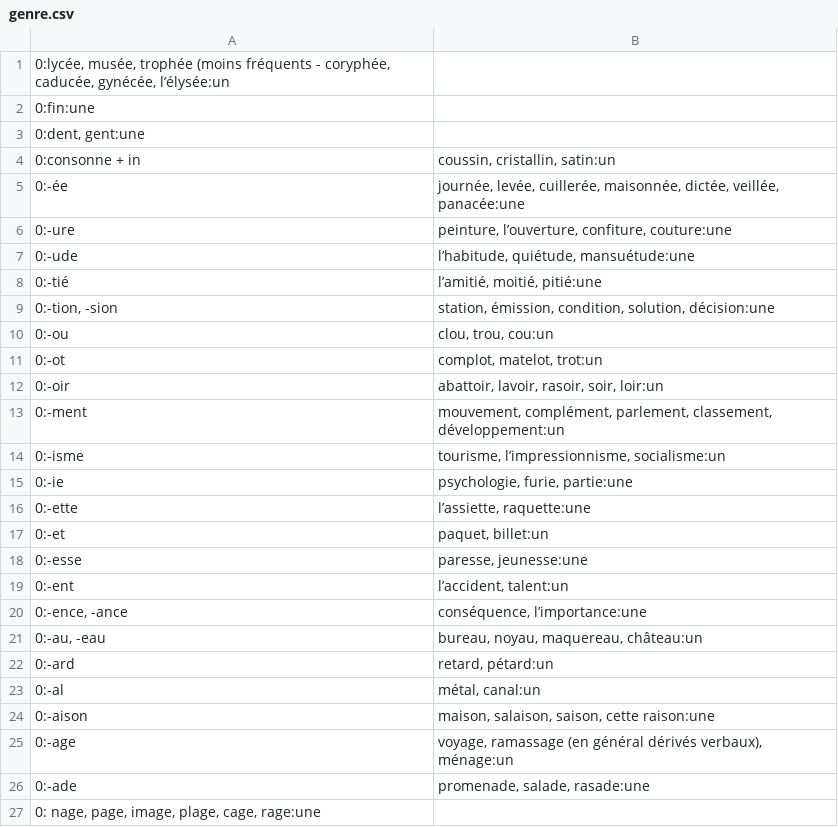
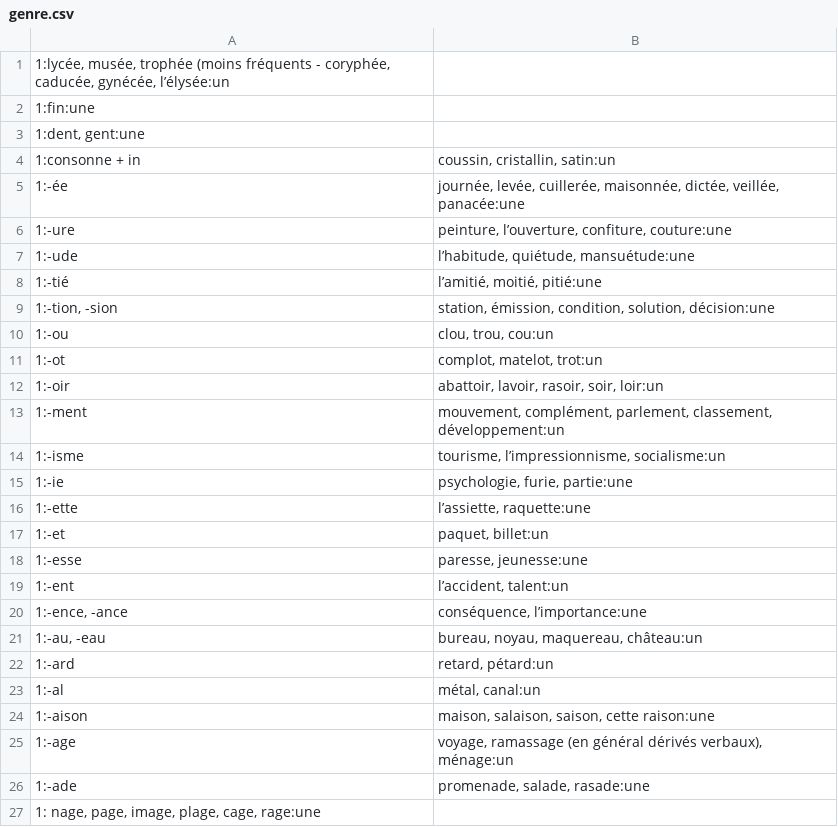
Before and after one commit to tomisilander/muisko, a CSV file: cards/genre.csv, drawn as a sheet.

Commit message:
Added possibility to select cards and reset ranks

```diff
--- a/cards/genre.csv
+++ b/cards/genre.csv
@@ -1,27 +1,27 @@
-0:lycée, musée, trophée (moins fréquents - coryphée, caducée, gynécée, l’élysée:un
-0:fin:une
-0:dent, gent:une
-0:consonne + in	coussin, cristallin, satin:un
-0:-ée	journée, levée, cuillerée, maisonnée, dictée, veillée, panacée:une
-0:-ure	peinture, l’ouverture, confiture, couture:une
-0:-ude	l’habitude, quiétude, mansuétude:une
-0:-tié	l’amitié, moitié, pitié:une
-0:-tion, -sion	station, émission, condition, solution, décision:une
-0:-ou	clou, trou, cou:un
-0:-ot	complot, matelot, trot:un
-0:-oir	abattoir, lavoir, rasoir, soir, loir:un
-0:-ment	mouvement, complément, parlement, classement, développement:un
-0:-isme	tourisme, l’impressionnisme, socialisme:un
-0:-ie	psychologie, furie, partie:une
-0:-ette	l’assiette, raquette:une
-0:-et	paquet, billet:un
-0:-esse	paresse, jeunesse:une
-0:-ent	l’accident, talent:un
-0:-ence, -ance	conséquence, l’importance:une
-0:-au, -eau	bureau, noyau, maquereau, château:un
-0:-ard	retard, pétard:un
-0:-al	métal, canal:un
-0:-aison	maison, salaison, saison, cette raison:une
-0:-age	voyage, ramassage (en général dérivés verbaux), ménage:un
-0:-ade	promenade, salade, rasade:une
-0: nage, page, image, plage, cage, rage:une
+1:lycée, musée, trophée (moins fréquents - coryphée, caducée, gynécée, l’élysée:un
+1:fin:une
+1:dent, gent:une
+1:consonne + in	coussin, cristallin, satin:un
+1:-ée	journée, levée, cuillerée, maisonnée, dictée, veillée, panacée:une
+1:-ure	peinture, l’ouverture, confiture, couture:une
+1:-ude	l’habitude, quiétude, mansuétude:une
+1:-tié	l’amitié, moitié, pitié:une
+1:-tion, -sion	station, émission, condition, solution, décision:une
+1:-ou	clou, trou, cou:un
+1:-ot	complot, matelot, trot:un
+1:-oir	abattoir, lavoir, rasoir, soir, loir:un
+1:-ment	mouvement, complément, parlement, classement, développement:un
+1:-isme	tourisme, l’impressionnisme, socialisme:un
+1:-ie	psychologie, furie, partie:une
+1:-ette	l’assiette, raquette:une
+1:-et	paquet, billet:un
+1:-esse	paresse, jeunesse:une
+1:-ent	l’accident, talent:un
+1:-ence, -ance	conséquence, l’importance:une
+1:-au, -eau	bureau, noyau, maquereau, château:un
+1:-ard	retard, pétard:un
+1:-al	métal, canal:un
+1:-aison	maison, salaison, saison, cette raison:une
+1:-age	voyage, ramassage (en général dérivés verbaux), ménage:un
+1:-ade	promenade, salade, rasade:une
+1: nage, page, image, plage, cage, rage:une
```
Also changed, not shown: 1 other file.
